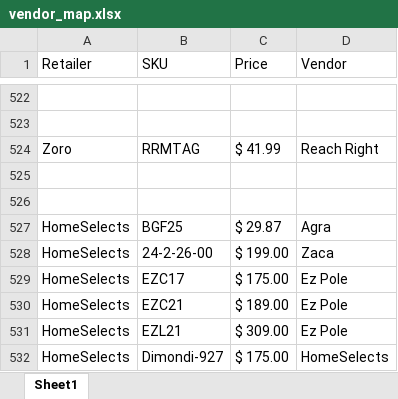
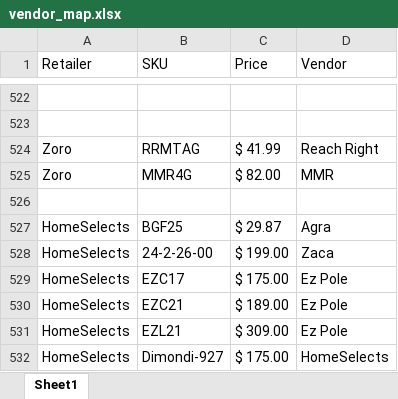
Before and after one commit to CornerstoneProductsGroup/Sales-Report-App-v4, an Excel workbook: vendor_map.xlsx, sheet Sheet1, drawn as a sheet; only a part is shown, gaps mark what is left out; values as stored, in another font and other column widths than the file's, no borders; the diff names each change by its address in the sheet, - before the commit and + after, or states it on an @@ line.

Commit message:
Add files via upload

```diff
--- a/vendor_map.xlsx (sheet Sheet1)
+++ b/vendor_map.xlsx (sheet Sheet1)
-row 525: (empty)
+row 525: Zoro | MMR4G | $ 82.00 | MMR
```
